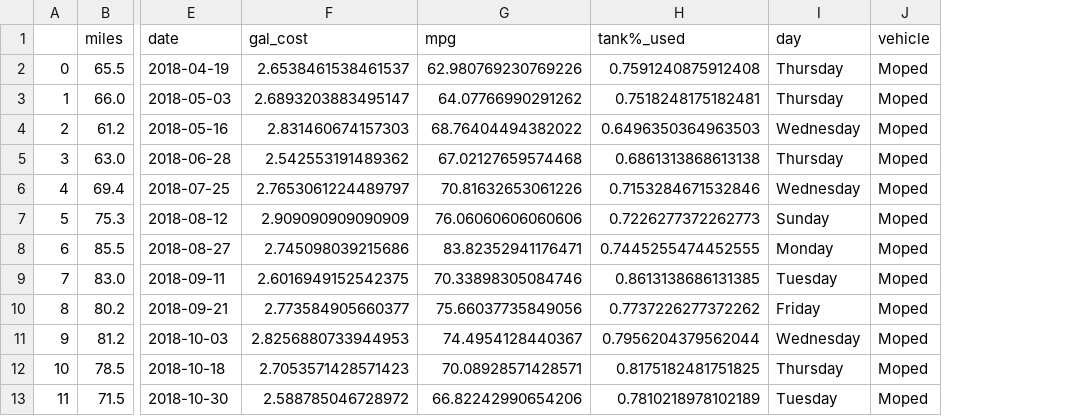
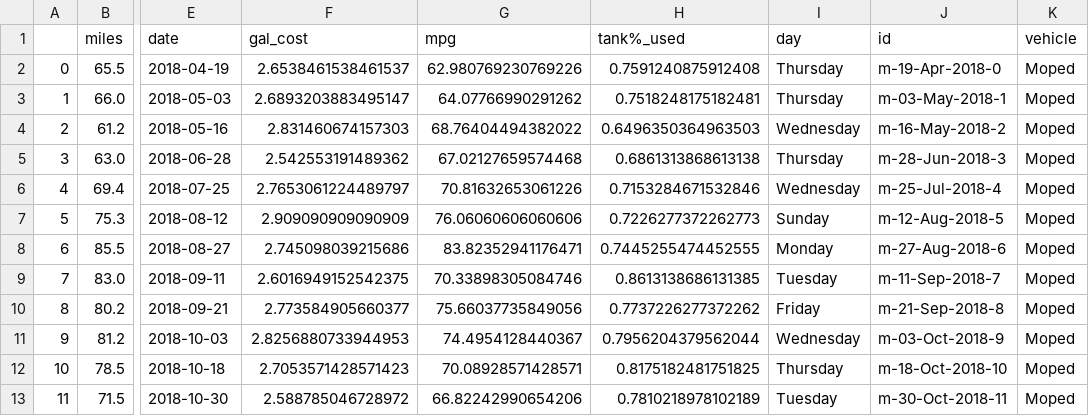
Before and after one commit to ethanfuerst/mpg-dashboard, a CSV file: clean_all_data.csv, drawn as a sheet; only a part is shown, gaps mark what is left out; the diff names each change by its address in the sheet, - before the commit and + after, or states it on an @@ line.

```diff
--- a/clean_all_data.csv
+++ b/clean_all_data.csv
+column J (id), rows 2-13: m-19-Apr-2018-0 | m-03-May-2018-1 | m-16-May-2018-2 | m-28-Jun-2018-3 | m-25-Jul-2018-4 | m-12-Aug-2018-5 | m-27-Aug-2018-6 | m-11-Sep-2018-7 | m-21-Sep-2018-8 | m-03-Oct-2018-9 | m-18-Oct-2018-10 | m-30-Oct-2018-11
```
Also changed, not shown: clean_c_data.csv, clean_m_data.csv, 2 other files.
